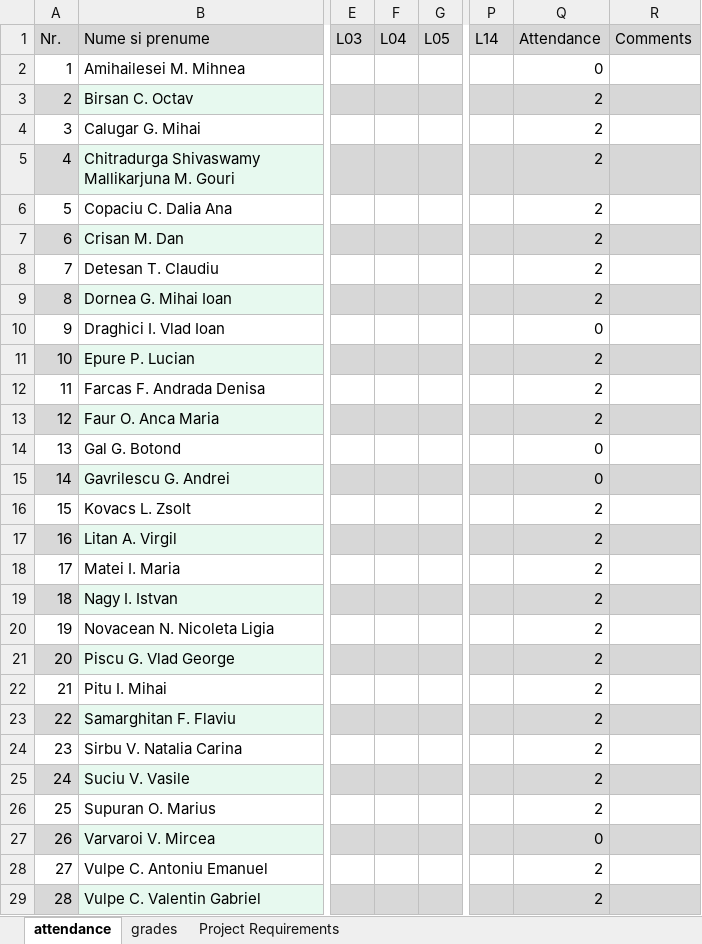
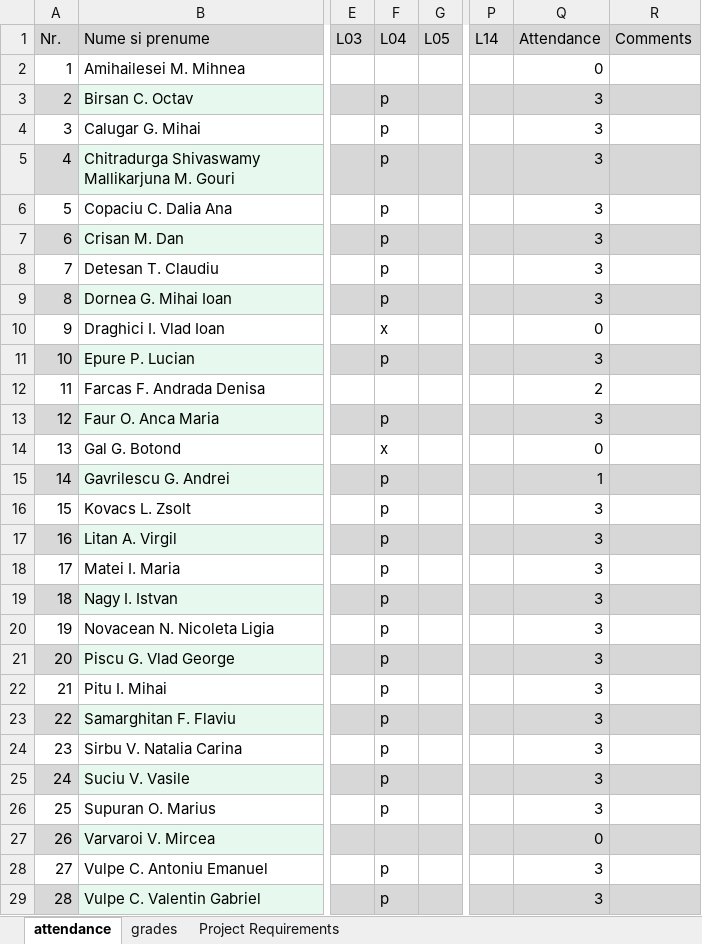
Before and after one commit to UTCN-SoftwareDesignLab/SoftwareDesignUTCN, an Excel workbook: Resources/30434.xlsx, sheet attendance, drawn as a sheet; only a part is shown, gaps mark what is left out; values as stored, in another font and other column widths than the file's, no borders; the diff covers the shown part only; the diff names each change by its address in the sheet, - before the commit and + after, or states it on an @@ line.

Commit message:
- updated attendance

```diff
--- a/Resources/30434.xlsx (sheet attendance)
+++ b/Resources/30434.xlsx (sheet attendance)
-F3:F9 (L04): (empty)
+F3:F9 (L04): p
-Q3:Q9 (Attendance): 2
+Q3:Q9 (Attendance): 3
-F10 (L04): (empty)
+F10 (L04): x
-F11 (L04): (empty)
+F11 (L04): p
-Q11 (Attendance): 2
+Q11 (Attendance): 3
-F13 (L04): (empty)
+F13 (L04): p
-Q13 (Attendance): 2
+Q13 (Attendance): 3
-F14 (L04): (empty)
+F14 (L04): x
-F15:F26 (L04): (empty)
+F15:F26 (L04): p
-Q15 (Attendance): 0
+Q15 (Attendance): 1
-Q16:Q26 (Attendance): 2
+Q16:Q26 (Attendance): 3
-F28:F29 (L04): (empty)
+F28:F29 (L04): p
-Q28:Q29 (Attendance): 2
+Q28:Q29 (Attendance): 3
```
Also changed, not shown: 14 edited cells elsewhere in this sheet.
